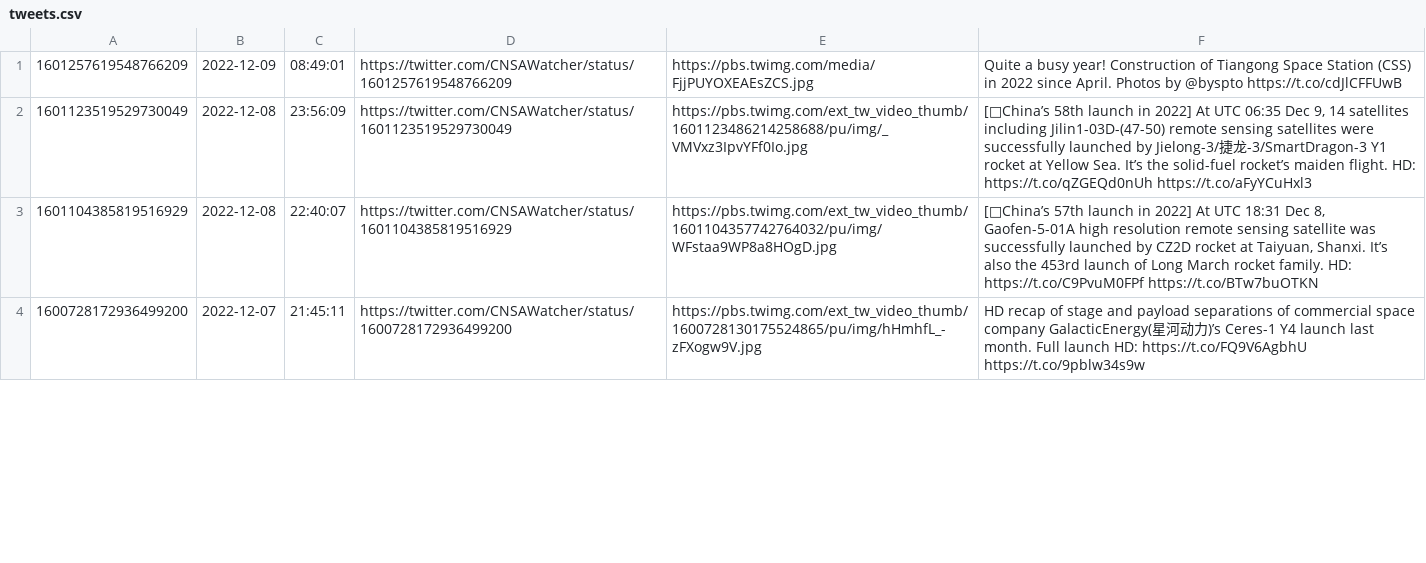
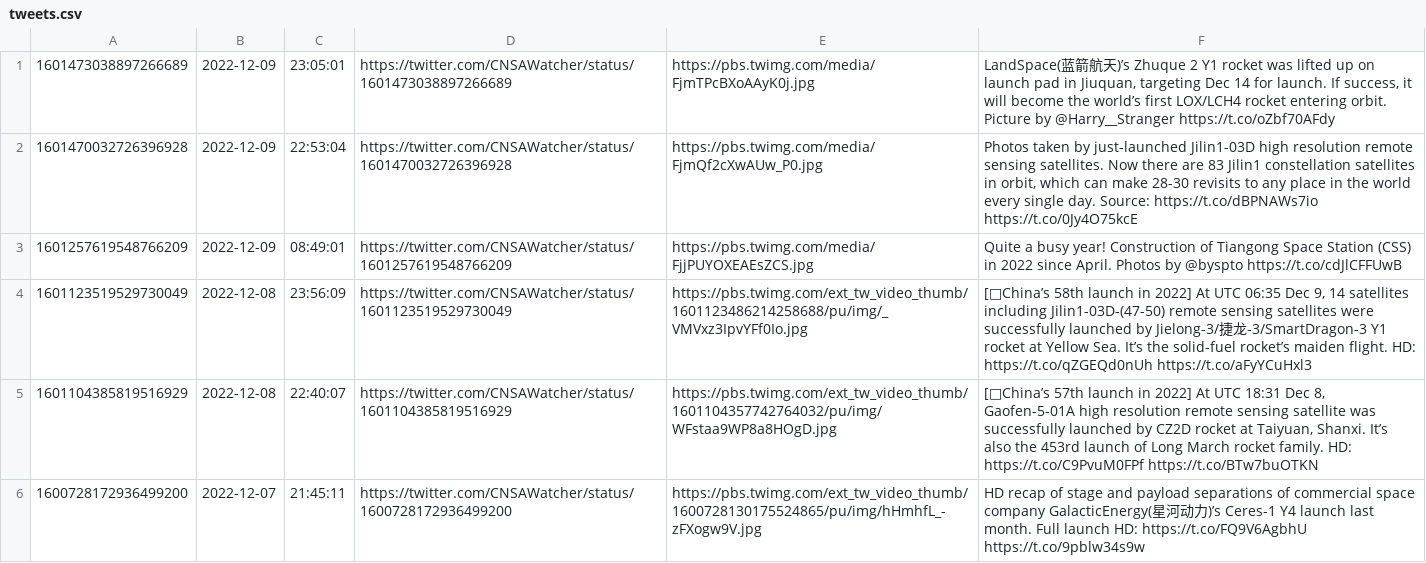
Before and after one commit to CNSAWatcher/cnsawatcher.github.io, a CSV file: scripts/twint/tweets.csv, drawn as a sheet; only a part is shown.

```diff
--- a/scripts/twint/tweets.csv
+++ b/scripts/twint/tweets.csv
@@ -1 +1,3 @@
+1601473038897266689	2022-12-09	23:05:01	https://twitter.com/CNSAWatcher/status/1601473038897266689	https://pbs.twimg.com/media/FjmTPcBXoAAyK0j.jpg	LandSpace(蓝箭航天)’s Zhuque 2 Y1 rocket was lifted up on launch pad in Jiuquan, targeting Dec 14 for launch. If success, it will become the world’s first LOX/LCH4 rocket entering orbit. Picture by @Harry__Stranger  https://t.co/oZbf70AFdy
+1601470032726396928	2022-12-09	22:53:04	https://twitter.com/CNSAWatcher/status/1601470032726396928	https://pbs.twimg.com/media/FjmQf2cXwAUw_P0.jpg	Photos taken by just-launched Jilin1-03D high resolution remote sensing satellites. Now there are 83 Jilin1 constellation satellites in orbit, which can make 28-30 revisits to any place in the world every single day. Source:  https://t.co/dBPNAWs7io  https://t.co/0Jy4O75kcE
 1601257619548766209	2022-12-09	08:49:01	https://twitter.com/CNSAWatcher/status/1601257619548766209	https://pbs.twimg.com/media/FjjPUYOXEAEsZCS.jpg	Quite a busy year! Construction of Tiangong Space Station (CSS) in 2022 since April. Photos by @byspto  https://t.co/cdJlCFFUwB
```
Also changed, not shown: scripts/twint/tweetsTmp.csv, 6 other files.
